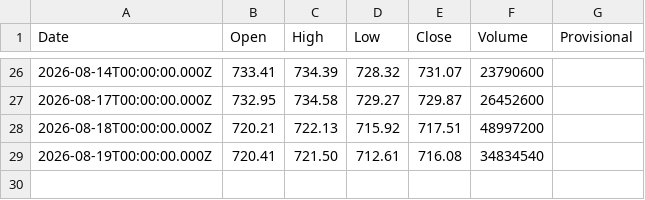
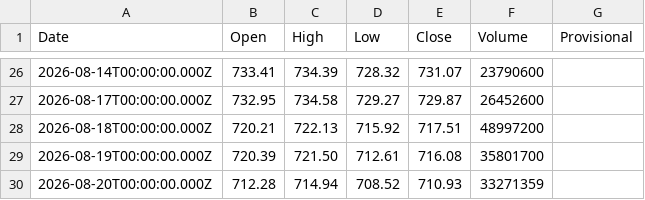
Before and after one commit to truedichotomy/QQQ_long_term_strategy, a CSV file: data/QQQ (local).csv, drawn as a sheet; only a part is shown, gaps mark what is left out.

```diff
--- a/data/QQQ (local).csv
+++ b/data/QQQ (local).csv
@@ -28,2 +28,3 @@
 "2026-08-18T00:00:00.000Z","720.21","722.13","715.92","717.51","48997200",""
-"2026-08-19T00:00:00.000Z","720.41","721.50","712.61","716.08","34834540",""
+"2026-08-19T00:00:00.000Z","720.39","721.50","712.61","716.08","35801700",""
+"2026-08-20T00:00:00.000Z","712.28","714.94","708.52","710.93","33271359",""
```
Also changed, not shown: 2 other files.
